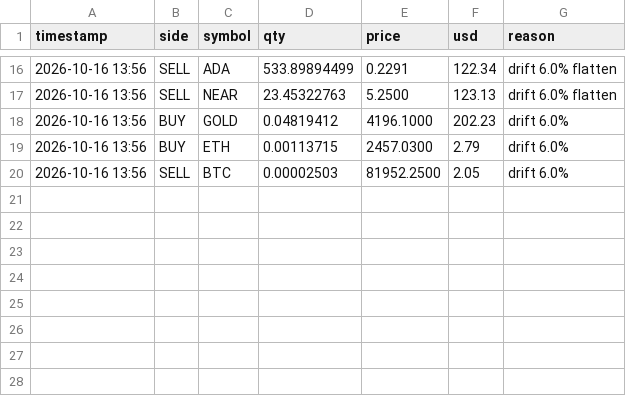
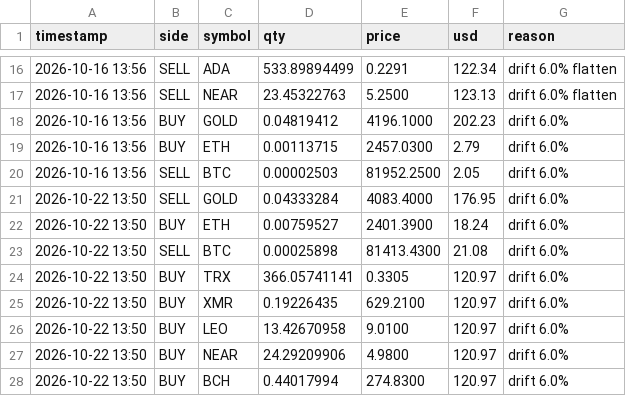
Before and after one commit to jwavez/tpi-dashboard, a CSV file: tpi_paper_trades.csv, drawn as a sheet; only a part is shown, gaps mark what is left out.

Commit message:
Update TPI paper book 2026-10-22 13:50 UTC

```diff
--- a/tpi_paper_trades.csv
+++ b/tpi_paper_trades.csv
@@ -20 +20,9 @@ timestamp,side,symbol,qty,price,usd,reason
 2026-10-16 13:56,SELL,BTC,0.00002503,81952.2500,2.05,drift 6.0%
+2026-10-22 13:50,SELL,GOLD,0.04333284,4083.4000,176.95,drift 6.0%
+2026-10-22 13:50,BUY,ETH,0.00759527,2401.3900,18.24,drift 6.0%
+2026-10-22 13:50,SELL,BTC,0.00025898,81413.4300,21.08,drift 6.0%
+2026-10-22 13:50,BUY,TRX,366.05741141,0.3305,120.97,drift 6.0%
+2026-10-22 13:50,BUY,XMR,0.19226435,629.2100,120.97,drift 6.0%
+2026-10-22 13:50,BUY,LEO,13.42670958,9.0100,120.97,drift 6.0%
+2026-10-22 13:50,BUY,NEAR,24.29209906,4.9800,120.97,drift 6.0%
+2026-10-22 13:50,BUY,BCH,0.44017994,274.8300,120.97,drift 6.0%
```
Also changed, not shown: tpi_paper_equity.csv, 3 other files.
